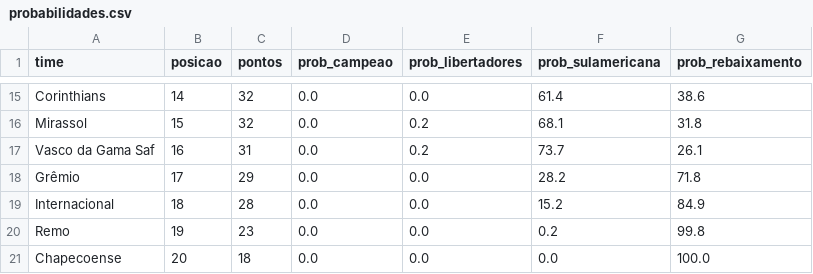
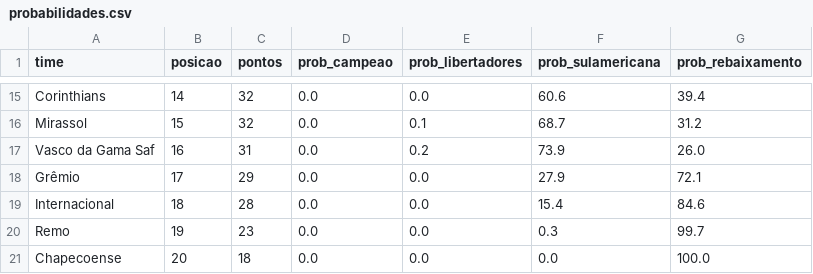
Before and after one commit to MayaraCAlmeida/brasileirao-2026-pipeline, a CSV file: probabilidades.csv, drawn as a sheet; only a part is shown, gaps mark what is left out; the diff covers the shown part only; the diff names each change by its address in the sheet, - before the commit and + after, or states it on an @@ line.

```diff
--- a/probabilidades.csv
+++ b/probabilidades.csv
-F15 (prob_sulamericana): 61.4
+F15 (prob_sulamericana): 60.6
-G15 (prob_rebaixamento): 38.6
+G15 (prob_rebaixamento): 39.4
-E16 (prob_libertadores): 0.2
+E16 (prob_libertadores): 0.1
-F16 (prob_sulamericana): 68.1
+F16 (prob_sulamericana): 68.7
-G16 (prob_rebaixamento): 31.8
+G16 (prob_rebaixamento): 31.2
-F17 (prob_sulamericana): 73.7
+F17 (prob_sulamericana): 73.9
-G17 (prob_rebaixamento): 26.1
+G17 (prob_rebaixamento): 26.0
-F18 (prob_sulamericana): 28.2
+F18 (prob_sulamericana): 27.9
-G18 (prob_rebaixamento): 71.8
+G18 (prob_rebaixamento): 72.1
-F19 (prob_sulamericana): 15.2
+F19 (prob_sulamericana): 15.4
-G19 (prob_rebaixamento): 84.9
+G19 (prob_rebaixamento): 84.6
-F20 (prob_sulamericana): 0.2
+F20 (prob_sulamericana): 0.3
-G20 (prob_rebaixamento): 99.8
+G20 (prob_rebaixamento): 99.7
```
Also changed, not shown: 32 edited cells elsewhere in this file, 1 other file.
